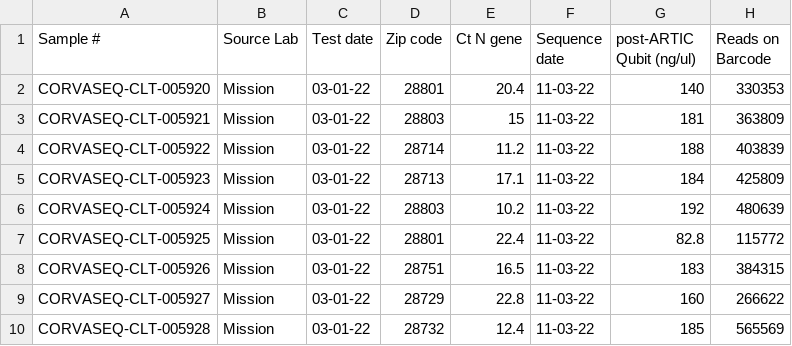
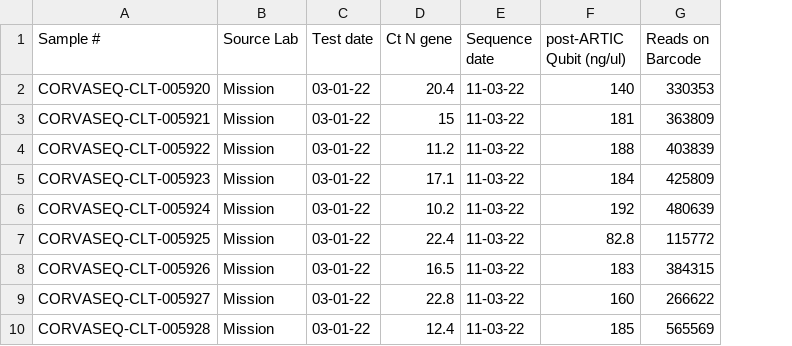
Before and after one commit to skunklem/databases, a CSV file: Sequencing-report-03-11-22-1-A4.1-All.csv, drawn as a sheet; only a part is shown; the diff names each change by its address in the sheet, - before the commit and + after, or states it on an @@ line.

Commit message:
created spreadsheets

```diff
--- a/Sequencing-report-03-11-22-1-A4.1-All.csv
+++ b/Sequencing-report-03-11-22-1-A4.1-All.csv
-column D (Zip code), rows 2-10: 28801 | 28803 | 28714 | 28713 | 28803 | 28801 | 28751 | 28729 | 28732
```
Also changed, not shown: 8 other files.
